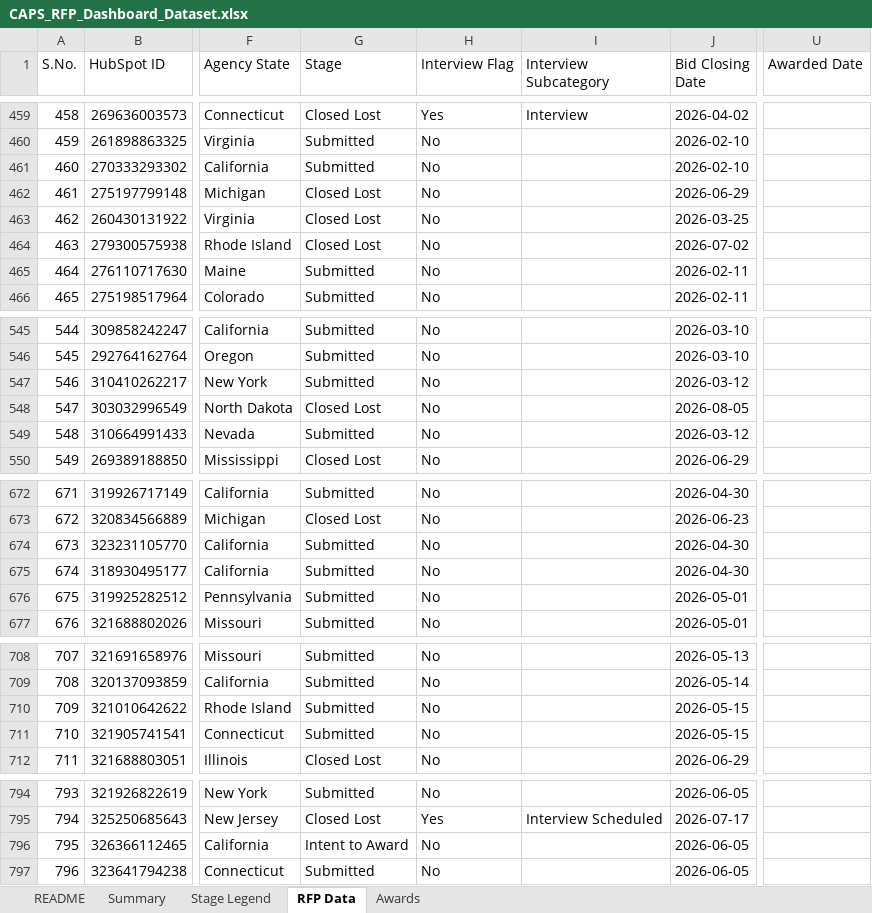
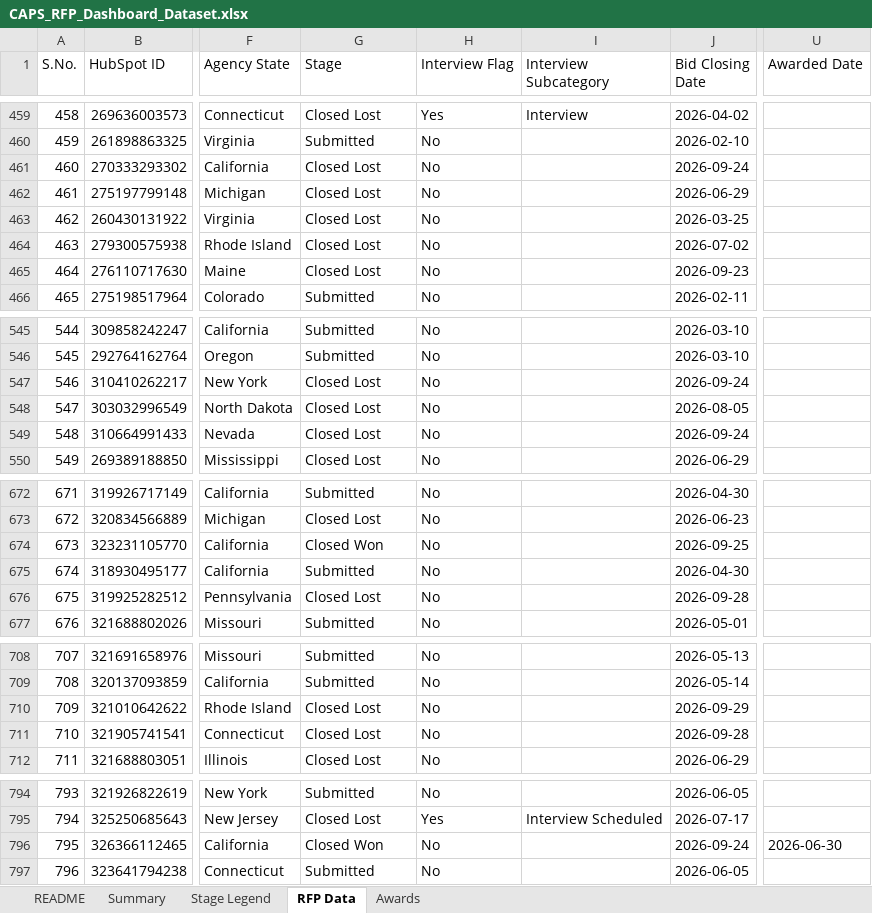
Before and after one commit to hrithikCAPS/CAPS, an Excel workbook: data/CAPS_RFP_Dashboard_Dataset.xlsx, sheet RFP Data, drawn as a sheet; only a part is shown, gaps mark what is left out; values as stored, in another font and other column widths than the file's, no cell formats; the diff covers the shown part only; the diff names each change by its address in the sheet, - before the commit and + after, or states it on an @@ line.

```diff
--- a/data/CAPS_RFP_Dashboard_Dataset.xlsx (sheet RFP Data)
+++ b/data/CAPS_RFP_Dashboard_Dataset.xlsx (sheet RFP Data)
-G461 (Stage): Submitted
+G461 (Stage): Closed Lost
-J461 (Bid Closing Date): 2026-02-10
+J461 (Bid Closing Date): 2026-09-24
-G465 (Stage): Submitted
+G465 (Stage): Closed Lost
-J465 (Bid Closing Date): 2026-02-11
+J465 (Bid Closing Date): 2026-09-23
-G547 (Stage): Submitted
+G547 (Stage): Closed Lost
-J547 (Bid Closing Date): 2026-03-12
+J547 (Bid Closing Date): 2026-09-24
-G549 (Stage): Submitted
+G549 (Stage): Closed Lost
-J549 (Bid Closing Date): 2026-03-12
+J549 (Bid Closing Date): 2026-09-24
-G674 (Stage): Submitted
+G674 (Stage): Closed Won
-J674 (Bid Closing Date): 2026-04-30
+J674 (Bid Closing Date): 2026-09-25
-G676 (Stage): Submitted
+G676 (Stage): Closed Lost
-J676 (Bid Closing Date): 2026-05-01
+J676 (Bid Closing Date): 2026-09-28
-G710:G711 (Stage): Submitted
+G710:G711 (Stage): Closed Lost
-J710 (Bid Closing Date): 2026-05-15
+J710 (Bid Closing Date): 2026-09-29
-J711 (Bid Closing Date): 2026-05-15
+J711 (Bid Closing Date): 2026-09-28
-G796 (Stage): Intent to Award
+G796 (Stage): Closed Won
-J796 (Bid Closing Date): 2026-06-05
+J796 (Bid Closing Date): 2026-09-24
-U796 (Awarded Date): (empty)
+U796 (Awarded Date): 2026-06-30
```
Also changed, not shown: 65 added rows and 73 edited cells elsewhere in this sheet, sheet Awards, cell formats.
